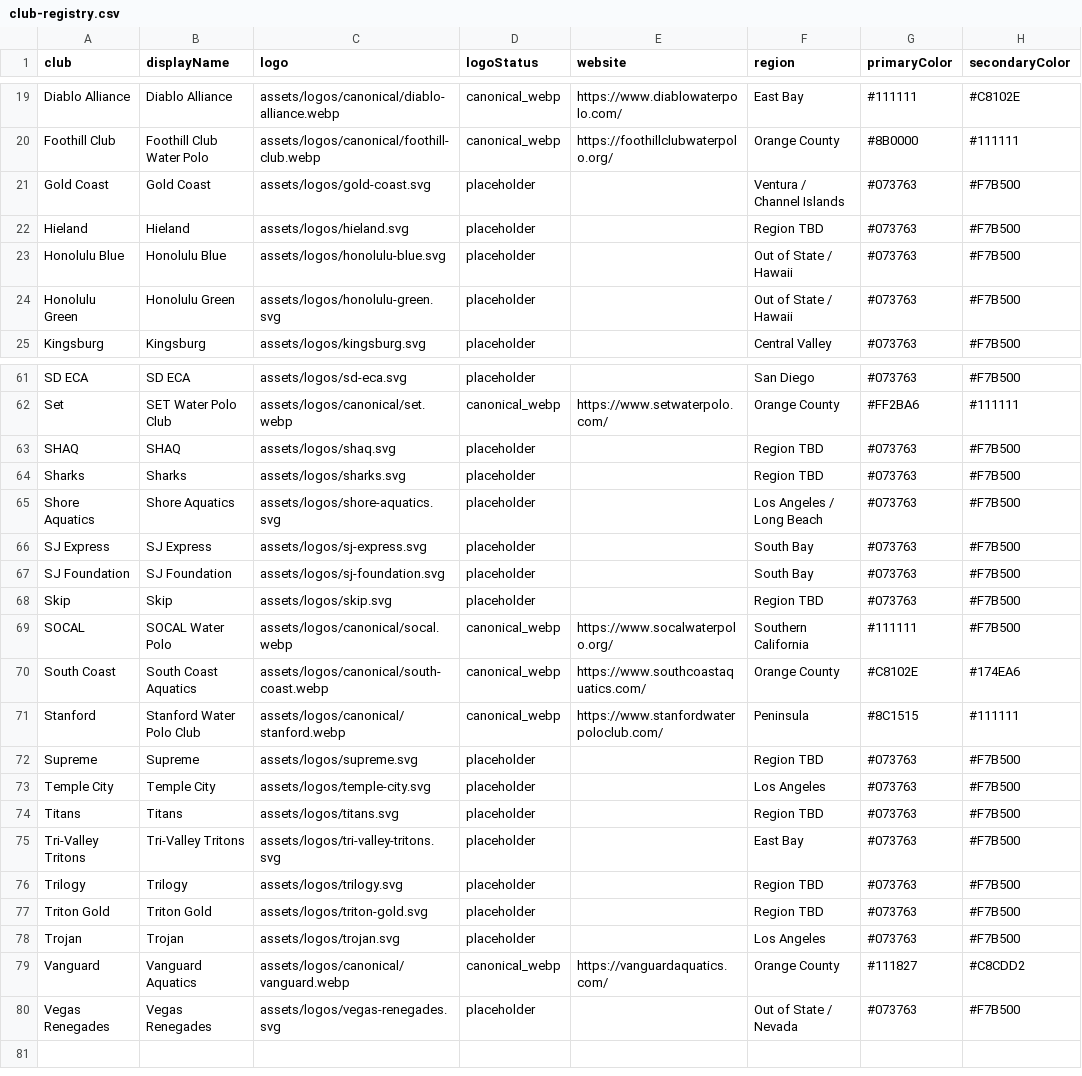
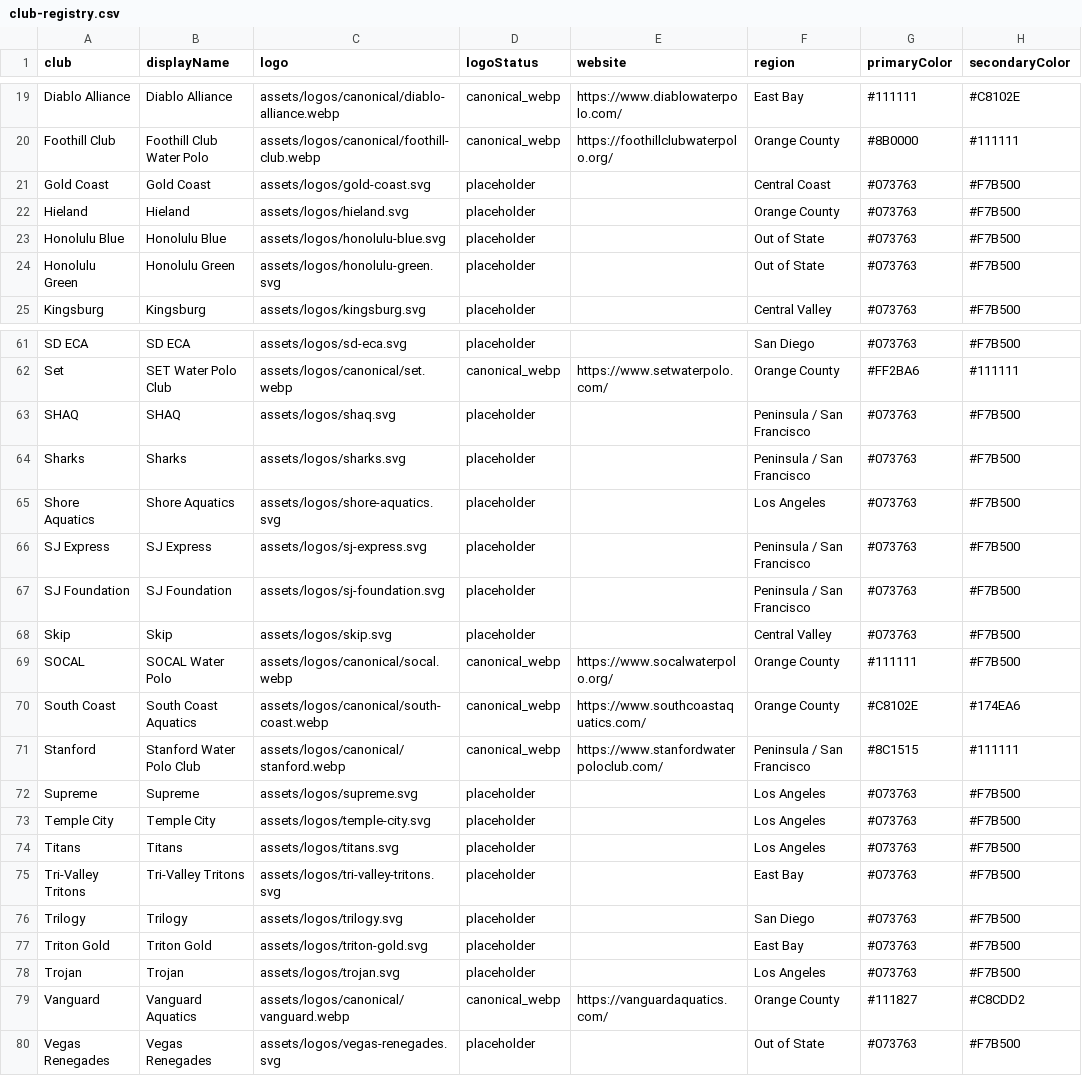
Before and after one commit to littlezip12/CPI, a CSV file: club-registry.csv, drawn as a sheet; only a part is shown, gaps mark what is left out; the diff covers the shown part only; the diff names each change by its address in the sheet, - before the commit and + after, or states it on an @@ line.

Commit message:
Release 7.25 region club identity cleanup
- Apply user-reviewed club region assignments across CPI ranking and club data
- Normalize CPI regions to the approved region model
- Update club and team region review QA files
- Normalize Cental Coast to Central Coast and Elite's South East LA note to Los Angeles
- Preserve rankings, CPI scores, team ordering, logos, UI, routing, and model logic

```diff
--- a/club-registry.csv
+++ b/club-registry.csv
-F21 (region): Ventura / Channel Islands
+F21 (region): Central Coast
-F22 (region): Region TBD
+F22 (region): Orange County
-F23:F24 (region): Out of State / Hawaii
+F23:F24 (region): Out of State
-F63:F64 (region): Region TBD
+F63:F64 (region): Peninsula / San Francisco
-F65 (region): Los Angeles / Long Beach
+F65 (region): Los Angeles
-F66:F67 (region): South Bay
+F66:F67 (region): Peninsula / San Francisco
-F68 (region): Region TBD
+F68 (region): Central Valley
-F69 (region): Southern California
+F69 (region): Orange County
-F71 (region): Peninsula
+F71 (region): Peninsula / San Francisco
-F72 (region): Region TBD
+F72 (region): Los Angeles
-F74 (region): Region TBD
+F74 (region): Los Angeles
-F76 (region): Region TBD
+F76 (region): San Diego
-F77 (region): Region TBD
+F77 (region): East Bay
-F80 (region): Out of State / Nevada
+F80 (region): Out of State
```
Also changed, not shown: 16 edited cells elsewhere in this file, 12 other files.
